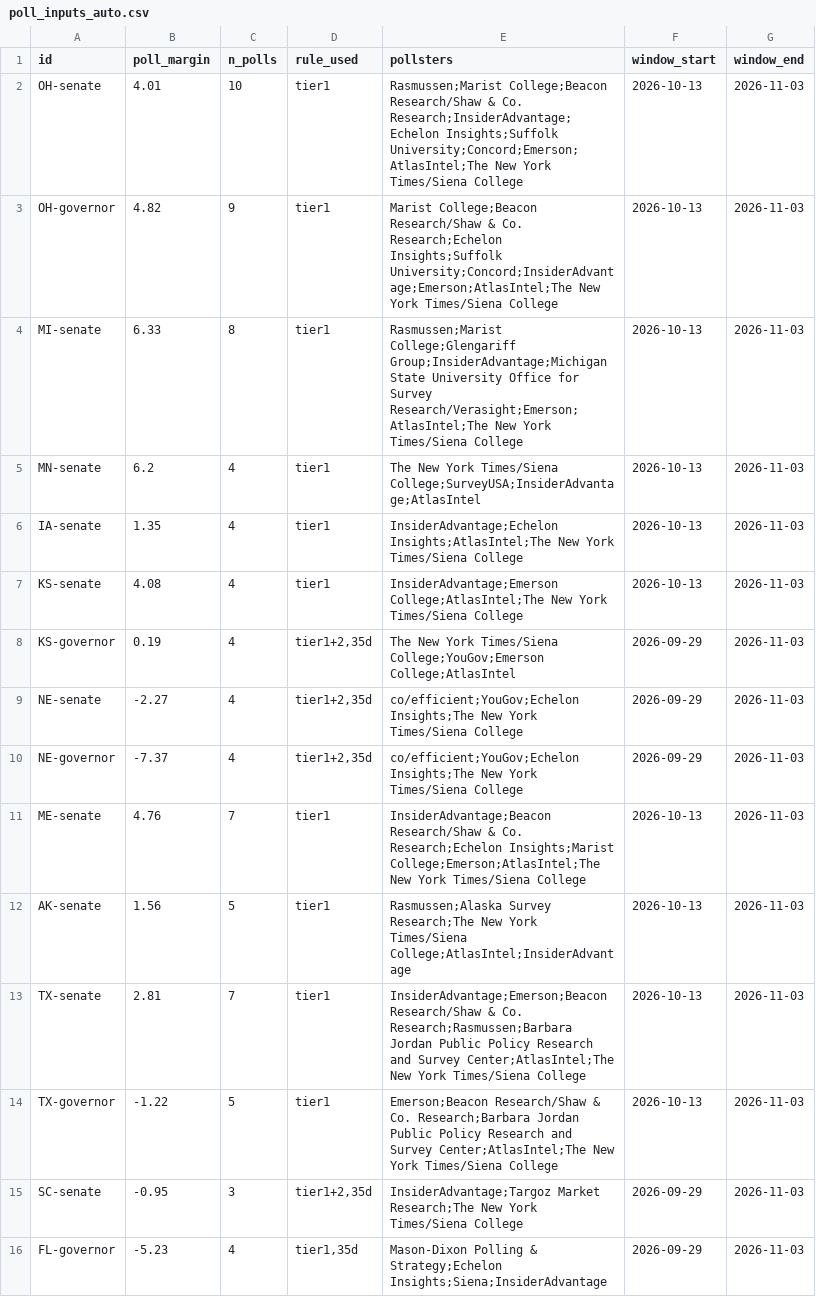
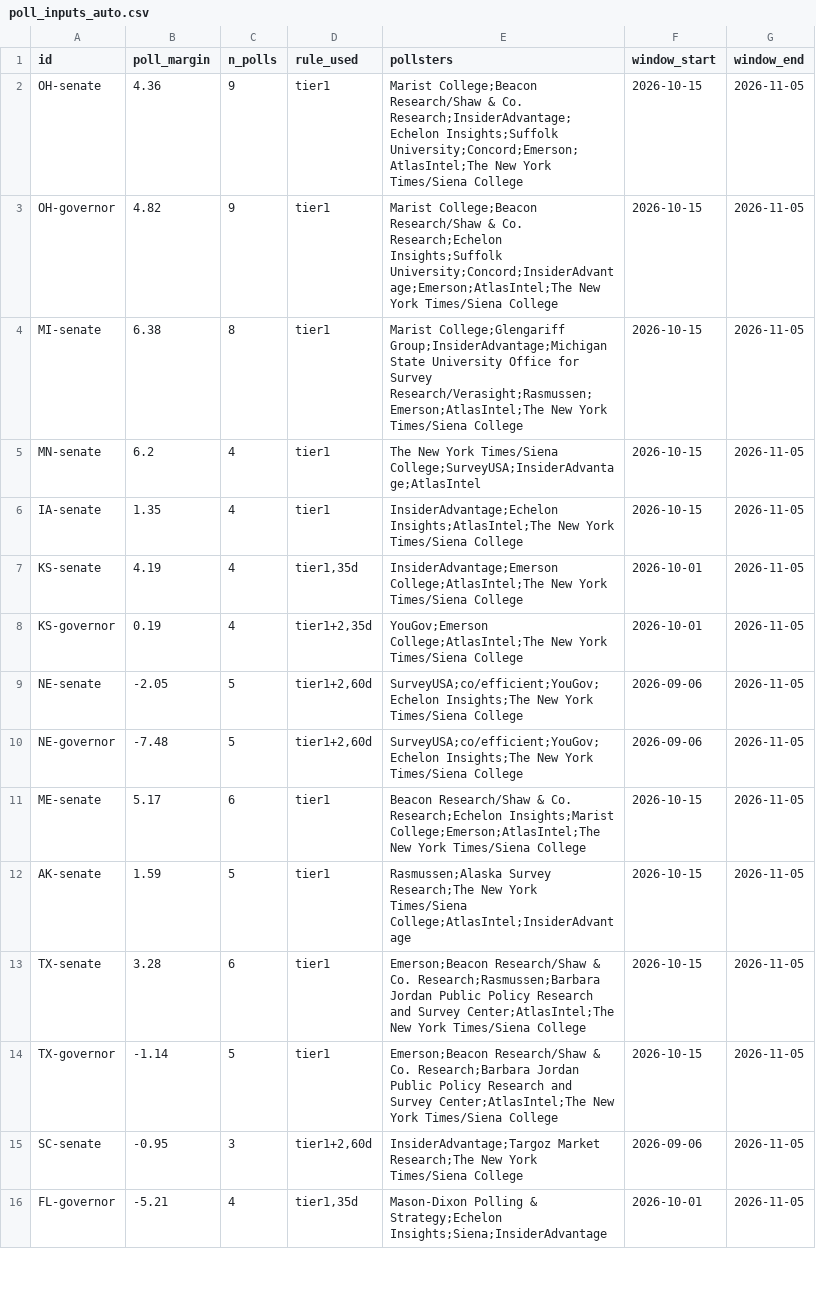
Before and after one commit to danbaer0413-cpu/election-needle, a CSV file: data/poll_inputs_auto.csv, drawn as a sheet; only a part is shown; the diff covers the shown part only.

```diff
--- a/data/poll_inputs_auto.csv
+++ b/data/poll_inputs_auto.csv
@@ -1,16 +1,16 @@
 id,poll_margin,n_polls,rule_used,pollsters,window_start,window_end
-OH-senate,4.01,10,tier1,Rasmussen;Marist College;Beacon Research/Shaw & Co. Research;InsiderAdvantage;Echelon Insights;Suffolk University;Concord;Emerson;AtlasIntel;The New York Times/Siena College,2026-10-13,2026-11-03
-OH-governor,4.82,9,tier1,Marist College;Beacon Research/Shaw & Co. Research;Echelon Insights;Suffolk University;Concord;InsiderAdvantage;Emerson;AtlasIntel;The New York Times/Siena College,2026-10-13,2026-11-03
-MI-senate,6.33,8,tier1,Rasmussen;Marist College;Glengariff Group;InsiderAdvantage;Michigan State University Office for Survey Research/Verasight;Emerson;AtlasIntel;The New York Times/Siena College,2026-10-13,2026-11-03
-MN-senate,6.2,4,tier1,The New York Times/Siena College;SurveyUSA;InsiderAdvantage;AtlasIntel,2026-10-13,2026-11-03
-IA-senate,1.35,4,tier1,InsiderAdvantage;Echelon Insights;AtlasIntel;The New York Times/Siena College,2026-10-13,2026-11-03
-KS-senate,4.08,4,tier1,InsiderAdvantage;Emerson College;AtlasIntel;The New York Times/Siena College,2026-10-13,2026-11-03
-KS-governor,0.19,4,"tier1+2,35d",The New York Times/Siena College;YouGov;Emerson College;AtlasIntel,2026-09-29,2026-11-03
-NE-senate,-2.27,4,"tier1+2,35d",co/efficient;YouGov;Echelon Insights;The New York Times/Siena College,2026-09-29,2026-11-03
-NE-governor,-7.37,4,"tier1+2,35d",co/efficient;YouGov;Echelon Insights;The New York Times/Siena College,2026-09-29,2026-11-03
-ME-senate,4.76,7,tier1,InsiderAdvantage;Beacon Research/Shaw & Co. Research;Echelon Insights;Marist College;Emerson;AtlasIntel;The New York Times/Siena College,2026-10-13,2026-11-03
-AK-senate,1.56,5,tier1,Rasmussen;Alaska Survey Research;The New York Times/Siena College;AtlasIntel;InsiderAdvantage,2026-10-13,2026-11-03
-TX-senate,2.81,7,tier1,InsiderAdvantage;Emerson;Beacon Research/Shaw & Co. Research;Rasmussen;Barbara Jordan Public Policy Research and Survey Center;AtlasIntel;The New York Times/Siena College,2026-10-13,2026-11-03
-TX-governor,-1.22,5,tier1,Emerson;Beacon Research/Shaw & Co. Research;Barbara Jordan Public Policy Research and Survey Center;AtlasIntel;The New York Times/Siena College,2026-10-13,2026-11-03
-SC-senate,-0.95,3,"tier1+2,35d",InsiderAdvantage;Targoz Market Research;The New York Times/Siena College,2026-09-29,2026-11-03
-FL-governor,-5.23,4,"tier1,35d",Mason-Dixon Polling & Strategy;Echelon Insights;Siena;InsiderAdvantage,2026-09-29,2026-11-03
+OH-senate,4.36,9,tier1,Marist College;Beacon Research/Shaw & Co. Research;InsiderAdvantage;Echelon Insights;Suffolk University;Concord;Emerson;AtlasIntel;The New York Times/Siena College,2026-10-15,2026-11-05
+OH-governor,4.82,9,tier1,Marist College;Beacon Research/Shaw & Co. Research;Echelon Insights;Suffolk University;Concord;InsiderAdvantage;Emerson;AtlasIntel;The New York Times/Siena College,2026-10-15,2026-11-05
+MI-senate,6.38,8,tier1,Marist College;Glengariff Group;InsiderAdvantage;Michigan State University Office for Survey Research/Verasight;Rasmussen;Emerson;AtlasIntel;The New York Times/Siena College,2026-10-15,2026-11-05
+MN-senate,6.2,4,tier1,The New York Times/Siena College;SurveyUSA;InsiderAdvantage;AtlasIntel,2026-10-15,2026-11-05
+IA-senate,1.35,4,tier1,InsiderAdvantage;Echelon Insights;AtlasIntel;The New York Times/Siena College,2026-10-15,2026-11-05
+KS-senate,4.19,4,"tier1,35d",InsiderAdvantage;Emerson College;AtlasIntel;The New York Times/Siena College,2026-10-01,2026-11-05
+KS-governor,0.19,4,"tier1+2,35d",YouGov;Emerson College;AtlasIntel;The New York Times/Siena College,2026-10-01,2026-11-05
+NE-senate,-2.05,5,"tier1+2,60d",SurveyUSA;co/efficient;YouGov;Echelon Insights;The New York Times/Siena College,2026-09-06,2026-11-05
+NE-governor,-7.48,5,"tier1+2,60d",SurveyUSA;co/efficient;YouGov;Echelon Insights;The New York Times/Siena College,2026-09-06,2026-11-05
+ME-senate,5.17,6,tier1,Beacon Research/Shaw & Co. Research;Echelon Insights;Marist College;Emerson;AtlasIntel;The New York Times/Siena College,2026-10-15,2026-11-05
+AK-senate,1.59,5,tier1,Rasmussen;Alaska Survey Research;The New York Times/Siena College;AtlasIntel;InsiderAdvantage,2026-10-15,2026-11-05
+TX-senate,3.28,6,tier1,Emerson;Beacon Research/Shaw & Co. Research;Rasmussen;Barbara Jordan Public Policy Research and Survey Center;AtlasIntel;The New York Times/Siena College,2026-10-15,2026-11-05
+TX-governor,-1.14,5,tier1,Emerson;Beacon Research/Shaw & Co. Research;Barbara Jordan Public Policy Research and Survey Center;AtlasIntel;The New York Times/Siena College,2026-10-15,2026-11-05
+SC-senate,-0.95,3,"tier1+2,60d",InsiderAdvantage;Targoz Market Research;The New York Times/Siena College,2026-09-06,2026-11-05
+FL-governor,-5.21,4,"tier1,35d",Mason-Dixon Polling & Strategy;Echelon Insights;Siena;InsiderAdvantage,2026-10-01,2026-11-05
```
Also changed, not shown: 37 edited cells elsewhere in this file, data/auto_calls.csv, data/auto_calls_log.csv, 12 other files.
